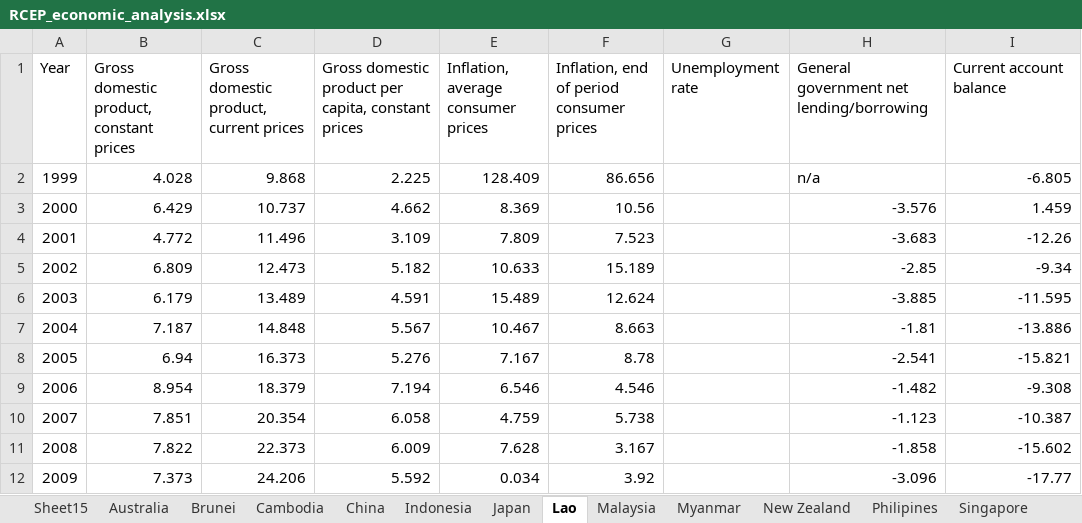
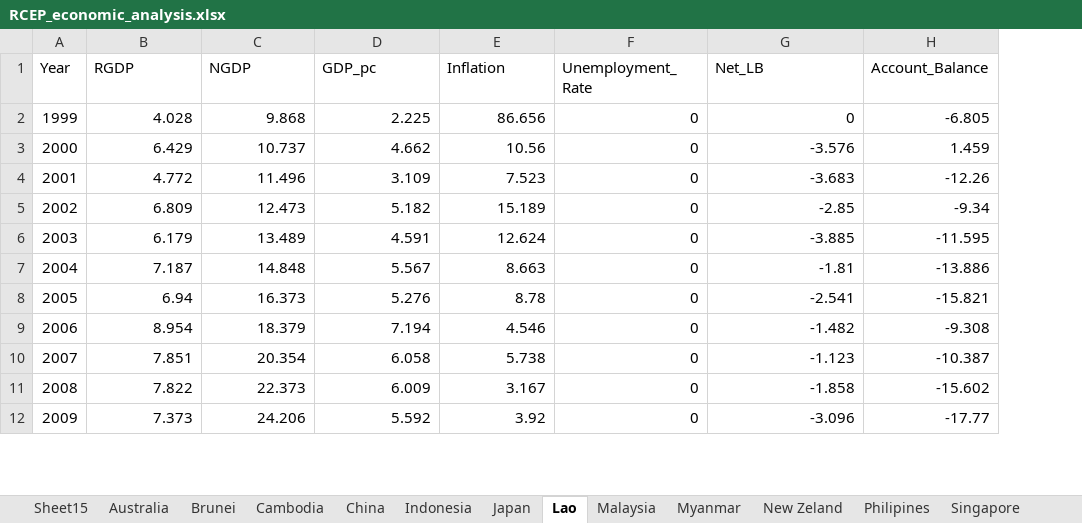
Before and after one commit to Alva789ro/RCEP-Economic-Risk-Analysis, an Excel workbook: RCEP_economic_analysis.xlsx, sheet Lao, drawn as a sheet; only a part is shown; values as stored, in another font and other column widths than the file's, no borders; removed rows and columns are numbered as before the commit, all else as after; the diff names each change by its address in the sheet, - before the commit and + after, or states it on an @@ line.

```diff
--- a/RCEP_economic_analysis.xlsx (sheet Lao)
+++ b/RCEP_economic_analysis.xlsx (sheet Lao)
-sheet tab: New Zealand
+sheet tab: New Zeland
-column E, rows 1-12: Inflation, average consumer prices | 128.409 | 8.369 | 7.809 | 10.633 | 15.489 | 10.467 | 7.167 | 6.546 | 4.759 | 7.628 | 0.034
-column G (Unemployment rate), empty
+column F (Unemployment_Rate), rows 2-12: all 0
-B1: Gross domestic product, constant prices
+B1: RGDP
-C1: Gross domestic product, current prices
+C1: NGDP
-D1: Gross domestic product per capita, constant prices
+D1: GDP_pc
-E1: Inflation, end of period consumer prices
+E1: Inflation
-G1: General government net lending/borrowing
+G1: Net_LB
-H1: Current account balance
+H1: Account_Balance
-G2 (Net_LB): n/a
+G2 (Net_LB): 0
```
Also changed, not shown: sheet Brunei, sheet Cambodia, sheet Vietnam, sheet Thailand, sheet Japan, sheet China, 7 more sheets, 1 other file.
